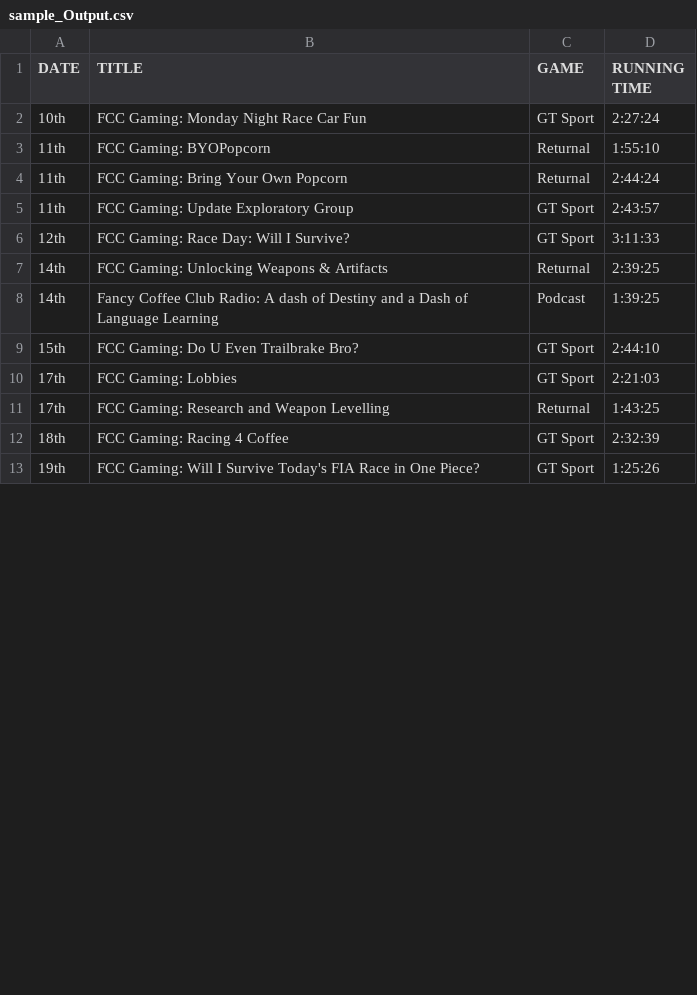
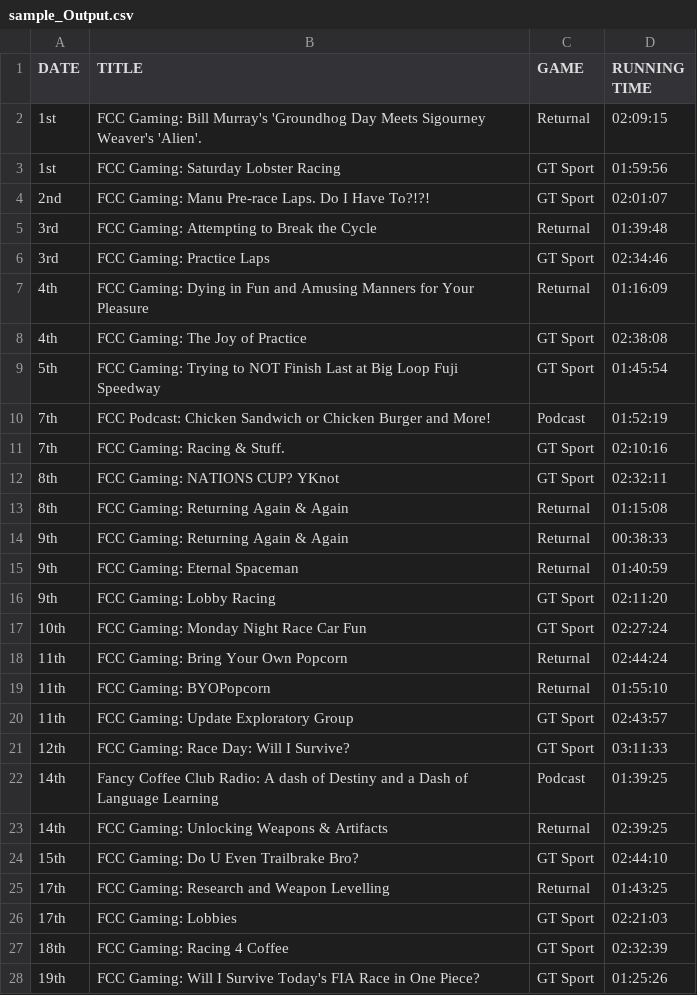
Before and after one commit to iMorpheus/VOD_Export_Logger, a CSV file: sample_Output.csv, drawn as a sheet; only a part is shown; the diff covers the shown part only.

Commit message:
Update sample_Output.csv

```diff
--- a/sample_Output.csv
+++ b/sample_Output.csv
@@ -1,13 +1,28 @@
 DATE,TITLE,GAME,RUNNING TIME
-10th,FCC Gaming: Monday Night Race Car Fun,GT Sport,2:27:24
-11th,FCC Gaming: BYOPopcorn,Returnal,1:55:10
-11th,FCC Gaming: Bring Your Own Popcorn,Returnal,2:44:24
-11th,FCC Gaming: Update Exploratory Group,GT Sport,2:43:57
-12th,FCC Gaming: Race Day: Will I Survive?,GT Sport,3:11:33
-14th,FCC Gaming: Unlocking Weapons & Artifacts,Returnal,2:39:25
-14th,Fancy Coffee Club Radio: A dash of Destiny and a Dash of Language Learning,Podcast,1:39:25
-15th,FCC Gaming: Do U Even Trailbrake Bro?,GT Sport,2:44:10
-17th,FCC Gaming: Lobbies,GT Sport,2:21:03
-17th,FCC Gaming: Research and Weapon Levelling,Returnal,1:43:25
-18th,FCC Gaming: Racing 4 Coffee,GT Sport,2:32:39
-19th,FCC Gaming: Will I Survive Today's FIA Race in One Piece?,GT Sport,1:25:26
+1st,FCC Gaming: Bill Murray's 'Groundhog Day Meets Sigourney Weaver's 'Alien'.,Returnal,02:09:15
+1st,FCC Gaming: Saturday Lobster Racing,GT Sport,01:59:56
+2nd,FCC Gaming: Manu Pre-race Laps. Do I Have To?!?!,GT Sport,02:01:07
+3rd,FCC Gaming: Attempting to Break the Cycle,Returnal,01:39:48
+3rd,FCC Gaming: Practice Laps,GT Sport,02:34:46
+4th,FCC Gaming: Dying in Fun and Amusing Manners for Your Pleasure,Returnal,01:16:09
+4th,FCC Gaming: The Joy of Practice,GT Sport,02:38:08
+5th,FCC Gaming: Trying to NOT Finish Last at Big Loop Fuji Speedway,GT Sport,01:45:54
+7th,FCC Podcast:  Chicken Sandwich or Chicken Burger and More!,Podcast,01:52:19
+7th,FCC Gaming: Racing & Stuff.,GT Sport,02:10:16
+8th,FCC Gaming: NATIONS CUP? YKnot,GT Sport,02:32:11
+8th,FCC Gaming: Returning Again & Again,Returnal,01:15:08
+9th,FCC Gaming: Returning Again & Again,Returnal,00:38:33
+9th,FCC Gaming: Eternal Spaceman,Returnal,01:40:59
+9th,FCC Gaming: Lobby Racing,GT Sport,02:11:20
+10th,FCC Gaming: Monday Night Race Car Fun,GT Sport,02:27:24
+11th,FCC Gaming: Bring Your Own Popcorn,Returnal,02:44:24
+11th,FCC Gaming: BYOPopcorn,Returnal,01:55:10
+11th,FCC Gaming: Update Exploratory Group,GT Sport,02:43:57
+12th,FCC Gaming: Race Day: Will I Survive?,GT Sport,03:11:33
+14th,Fancy Coffee Club Radio: A dash of Destiny and a Dash of Language Learning,Podcast,01:39:25
+14th,FCC Gaming: Unlocking Weapons & Artifacts,Returnal,02:39:25
+15th,FCC Gaming: Do U Even Trailbrake Bro?,GT Sport,02:44:10
+17th,FCC Gaming: Research and Weapon Levelling,Returnal,01:43:25
+17th,FCC Gaming: Lobbies,GT Sport,02:21:03
+18th,FCC Gaming: Racing 4 Coffee,GT Sport,02:32:39
+19th,FCC Gaming: Will I Survive Today's FIA Race in One Piece?,GT Sport,01:25:26
```
Also changed, not shown: 1 added row, 16 removed rows and 9 edited cells elsewhere in this file.
